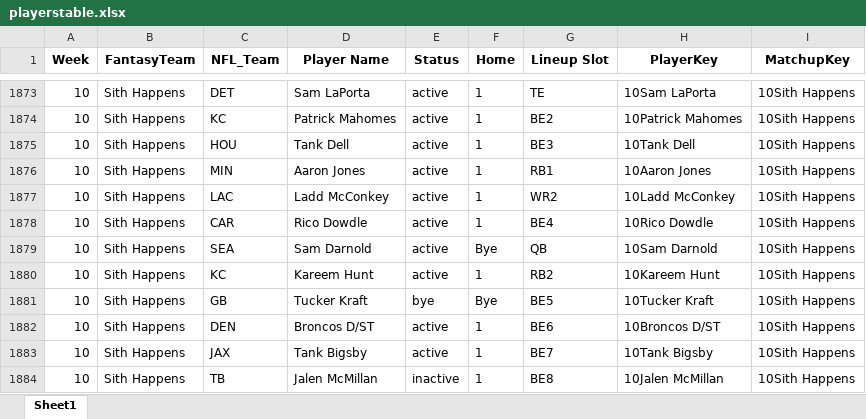
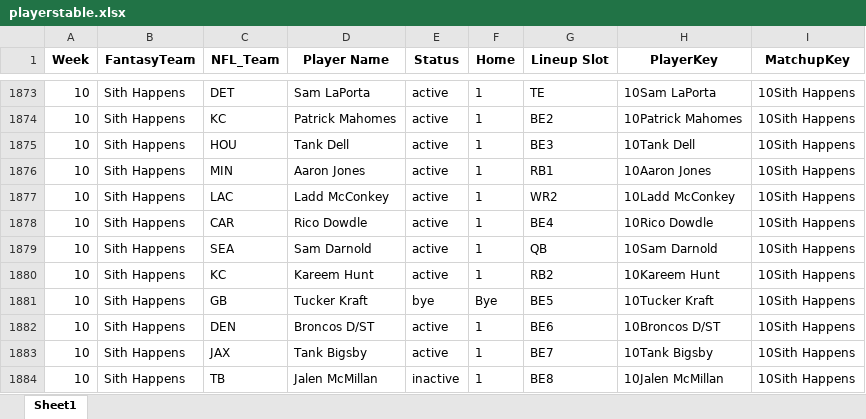
Before and after one commit to akstl1/jonesfantasyfootball, an Excel workbook: playerstable.xlsx, sheet Sheet1, drawn as a sheet; only a part is shown, gaps mark what is left out; values as stored, in another font and other column widths than the file's, no borders; the diff names each change by its address in the sheet, - before the commit and + after, or states it on an @@ line.

Commit message:
fixed sam darnold new team bug

```diff
--- a/playerstable.xlsx (sheet Sheet1)
+++ b/playerstable.xlsx (sheet Sheet1)
-F1879 (Home): Bye
+F1879 (Home): 1
```
Also changed, not shown: 1 other file.
